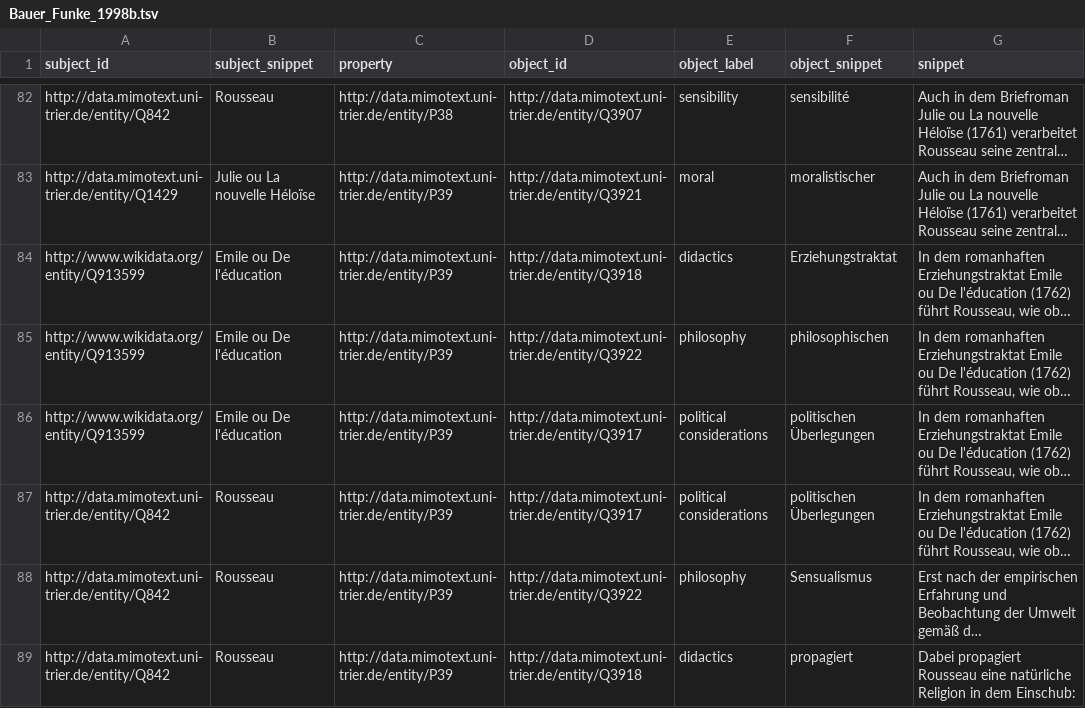
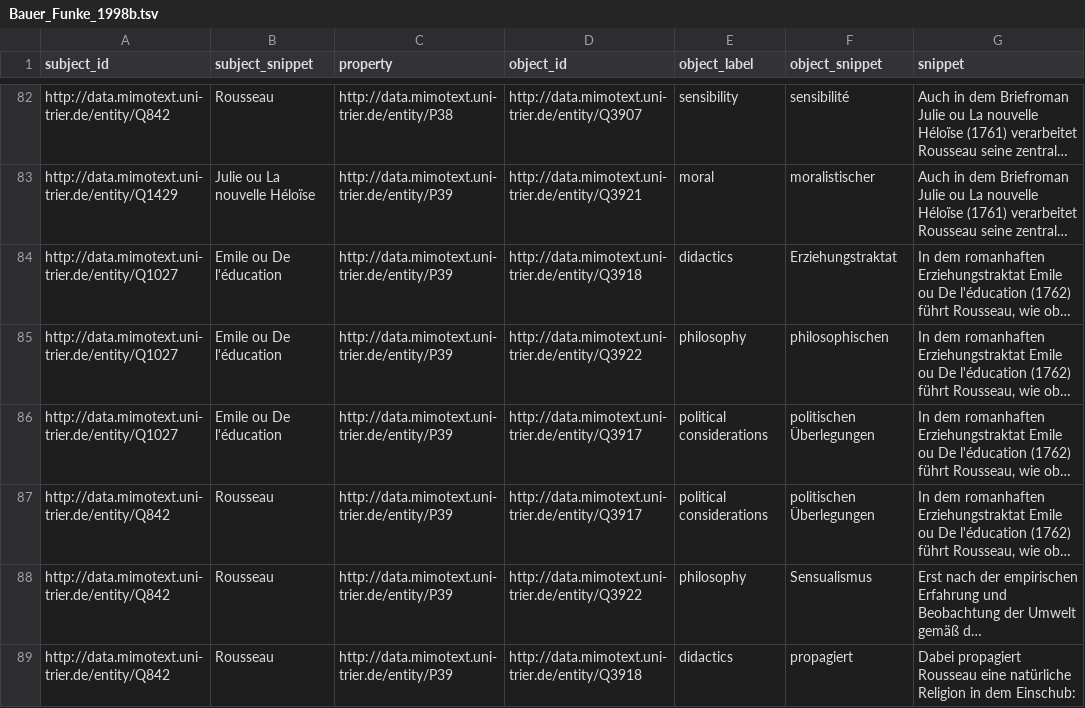
Before and after one commit to MiMoText/inception_tone_intention, a TSV file: statements/Bauer_Funke_1998b.tsv, drawn as a sheet; only a part is shown, gaps mark what is left out; long unchanged cells end in …; the diff names each change by its address in the sheet, - before the commit and + after, or states it on an @@ line.

Commit message:
added MiMoText-ID for Emile

```diff
--- a/statements/Bauer_Funke_1998b.tsv
+++ b/statements/Bauer_Funke_1998b.tsv
-A84:A86 (subject_id): http://www.wikidata.org/entity/Q913599
+A84:A86 (subject_id): http://data.mimotext.uni-trier.de/entity/Q1027
```
